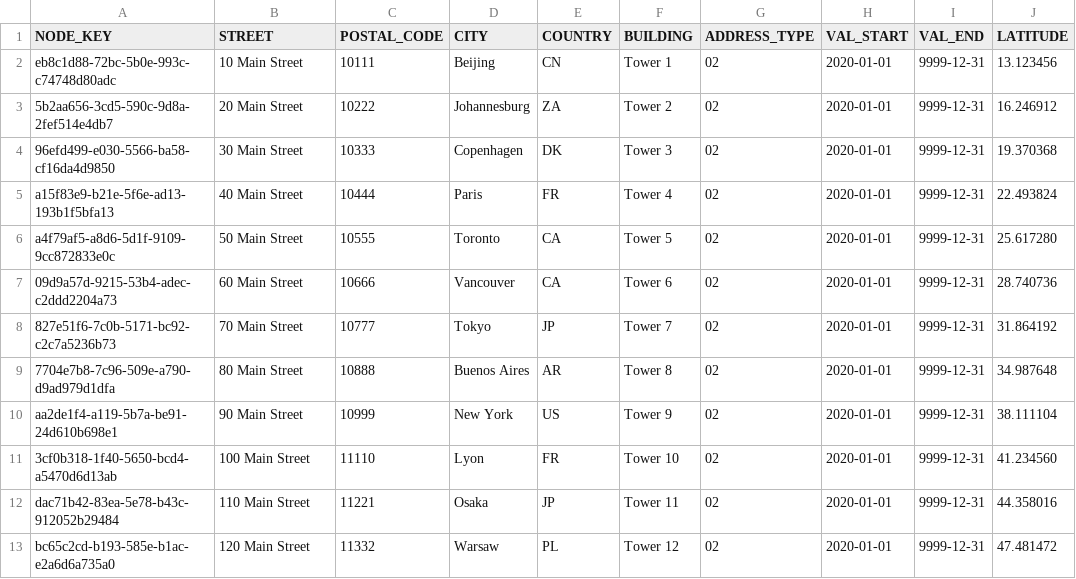
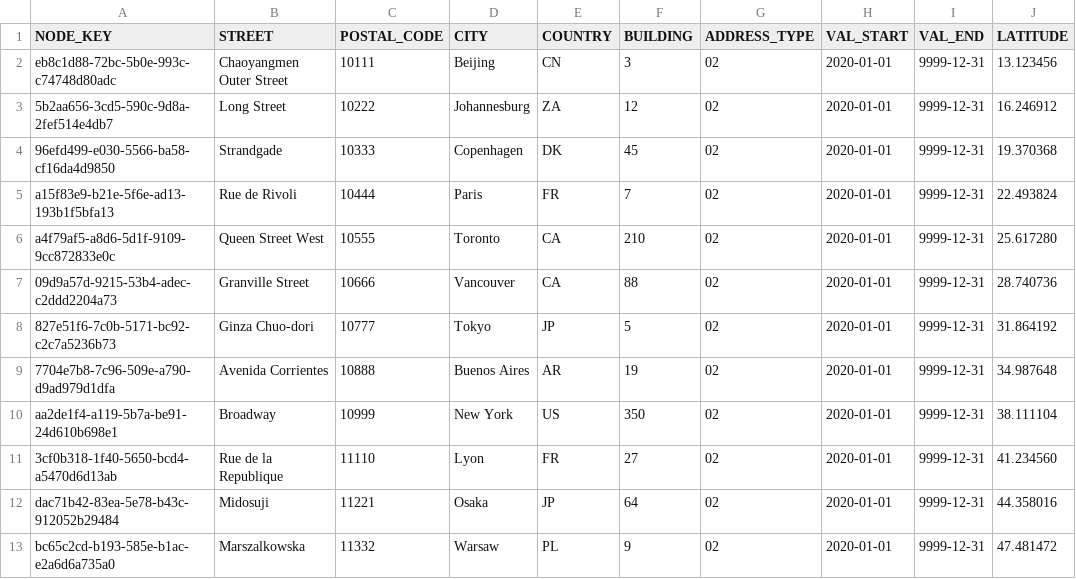
Before and after one commit to saurabh-1907/SAP-Repository, a CSV file: db/data/poapplication.db-master.Addresses.csv, drawn as a sheet; only a part is shown; the diff names each change by its address in the sheet, - before the commit and + after, or states it on an @@ line.

```diff
--- a/db/data/poapplication.db-master.Addresses.csv
+++ b/db/data/poapplication.db-master.Addresses.csv
-B2 (STREET): 10 Main Street
+B2 (STREET): Chaoyangmen Outer Street
-F2 (BUILDING): Tower 1
+F2 (BUILDING): 3
-B3 (STREET): 20 Main Street
+B3 (STREET): Long Street
-F3 (BUILDING): Tower 2
+F3 (BUILDING): 12
-B4 (STREET): 30 Main Street
+B4 (STREET): Strandgade
-F4 (BUILDING): Tower 3
+F4 (BUILDING): 45
-B5 (STREET): 40 Main Street
+B5 (STREET): Rue de Rivoli
-F5 (BUILDING): Tower 4
+F5 (BUILDING): 7
-B6 (STREET): 50 Main Street
+B6 (STREET): Queen Street West
-F6 (BUILDING): Tower 5
+F6 (BUILDING): 210
-B7 (STREET): 60 Main Street
+B7 (STREET): Granville Street
-F7 (BUILDING): Tower 6
+F7 (BUILDING): 88
-B8 (STREET): 70 Main Street
+B8 (STREET): Ginza Chuo-dori
-F8 (BUILDING): Tower 7
+F8 (BUILDING): 5
-B9 (STREET): 80 Main Street
+B9 (STREET): Avenida Corrientes
-F9 (BUILDING): Tower 8
+F9 (BUILDING): 19
-B10 (STREET): 90 Main Street
+B10 (STREET): Broadway
-F10 (BUILDING): Tower 9
+F10 (BUILDING): 350
-B11 (STREET): 100 Main Street
+B11 (STREET): Rue de la Republique
-F11 (BUILDING): Tower 10
+F11 (BUILDING): 27
-B12 (STREET): 110 Main Street
+B12 (STREET): Midosuji
-F12 (BUILDING): Tower 11
+F12 (BUILDING): 64
-B13 (STREET): 120 Main Street
+B13 (STREET): Marszalkowska
-F13 (BUILDING): Tower 12
+F13 (BUILDING): 9
```
Also changed, not shown: 1 other file.
